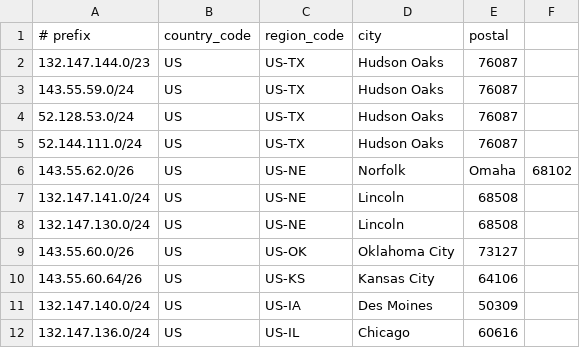
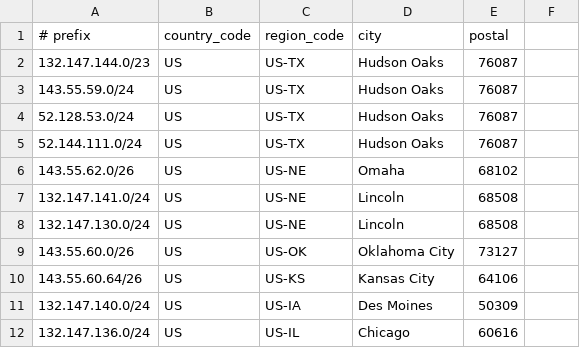
Before and after one commit to Nextlink-Internet/geofeed.csv, a CSV file: geofeed.csv, drawn as a sheet.

Commit message:
Update geofeed.csv

```diff
--- a/geofeed.csv
+++ b/geofeed.csv
@@ -5,3 +5,3 @@
 52.144.111.0/24,US,US-TX,Hudson Oaks,76087
-143.55.62.0/26,US,US-NE,Norfolk,Omaha,68102
+143.55.62.0/26,US,US-NE,Omaha,68102
 132.147.141.0/24,US,US-NE,Lincoln,68508
```
